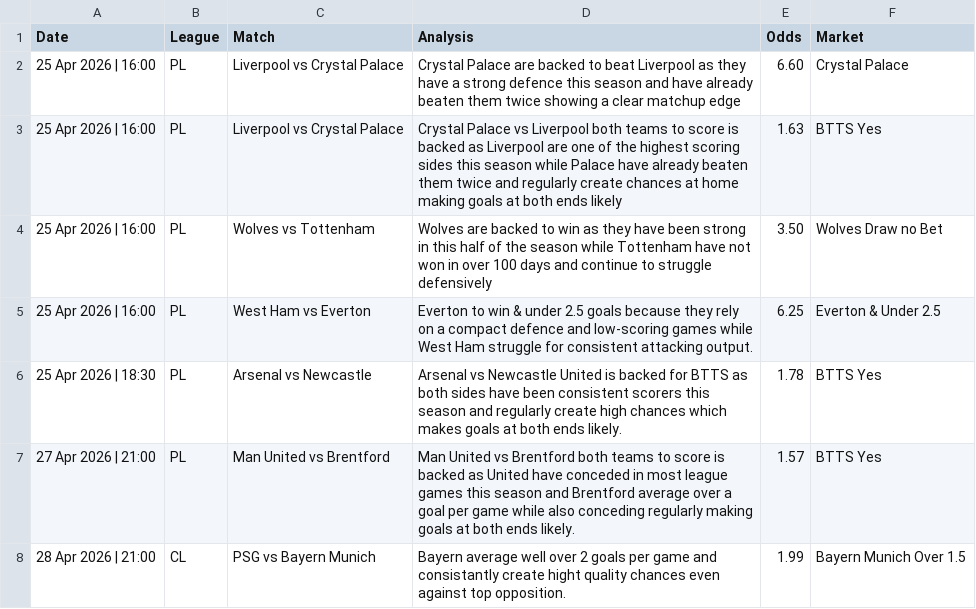
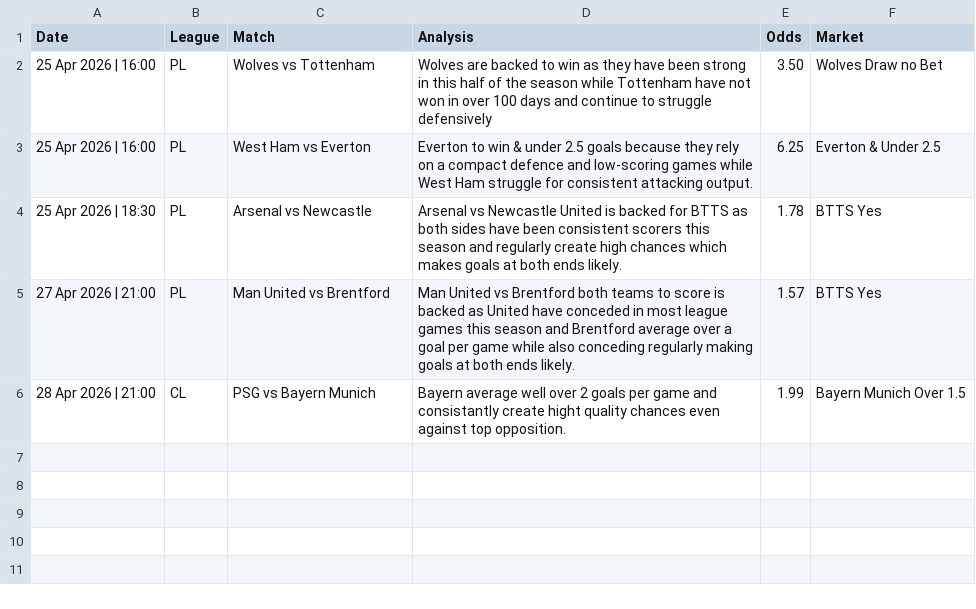
Before and after one commit to PLBETS/PLBETS.github.io, a CSV file: csv/bets.csv, drawn as a sheet; the diff names each change by its address in the sheet, - before the commit and + after, or states it on an @@ line.

```diff
--- a/csv/bets.csv
+++ b/csv/bets.csv
-row 2: 25 Apr 2026 | 16:00 | PL | Liverpool vs Crystal Palace | Crystal Palace are backed to beat Liverpool as they have a strong defence this season and have already beaten them twice showing a clear matchup edge | 6.60 | Crystal Palace
-row 3: 25 Apr 2026 | 16:00 | PL | Liverpool vs Crystal Palace | Crystal Palace vs Liverpool both teams to score is backed as Liverpool are one of the highest scoring sides this season while Palace have already beaten them twice and regularly create chances at home making goals at both ends likely | 1.63 | BTTS Yes
```
Also changed, not shown: csv/betlog.csv.
